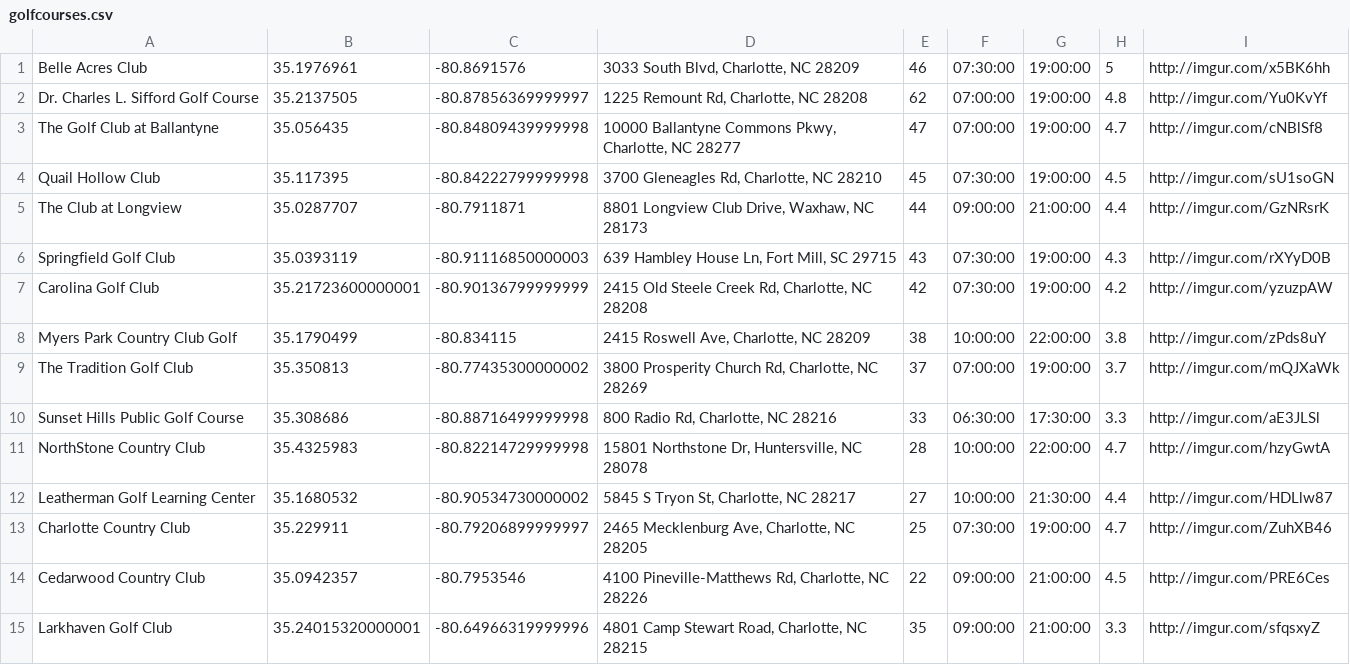
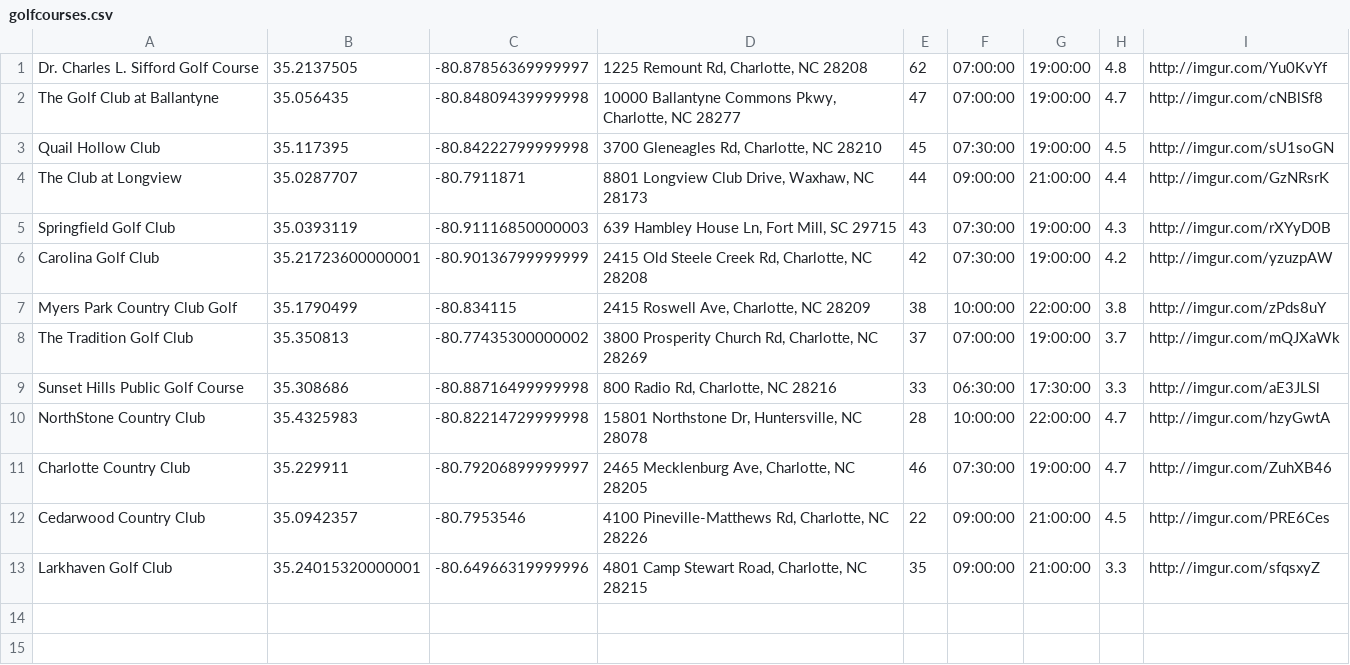
Before and after one commit to bubbabaird/teeup, a CSV file: golfcourses.csv, drawn as a sheet.

Commit message:
changed csv file data

```diff
--- a/golfcourses.csv
+++ b/golfcourses.csv
@@ -1,2 +1 @@
-Belle Acres Club,35.1976961,-80.8691576,"3033 South Blvd, Charlotte, NC 28209",46,07:30:00,19:00:00,5,http://imgur.com/x5BK6hh
 Dr. Charles L. Sifford Golf Course,35.2137505,-80.87856369999997,"1225 Remount Rd, Charlotte, NC 28208",62,07:00:00,19:00:00,4.8,http://imgur.com/Yu0KvYf
@@ -11,4 +10,3 @@ Sunset Hills Public Golf Course,35.308686,-80.88716499999998,"800 Radio Rd, Char
 NorthStone Country Club,35.4325983,-80.82214729999998,"15801 Northstone Dr, Huntersville, NC 28078",28,10:00:00,22:00:00,4.7,http://imgur.com/hzyGwtA
-Leatherman Golf Learning Center,35.1680532,-80.90534730000002,"5845 S Tryon St, Charlotte, NC 28217",27,10:00:00,21:30:00,4.4,http://imgur.com/HDLlw87
-Charlotte Country Club,35.229911,-80.79206899999997,"2465 Mecklenburg Ave, Charlotte, NC 28205",25,07:30:00,19:00:00,4.7,http://imgur.com/ZuhXB46
+Charlotte Country Club,35.229911,-80.79206899999997,"2465 Mecklenburg Ave, Charlotte, NC 28205",46,07:30:00,19:00:00,4.7,http://imgur.com/ZuhXB46
 Cedarwood Country Club,35.0942357,-80.7953546,"4100 Pineville-Matthews Rd, Charlotte, NC 28226",22,09:00:00,21:00:00,4.5,http://imgur.com/PRE6Ces
```
